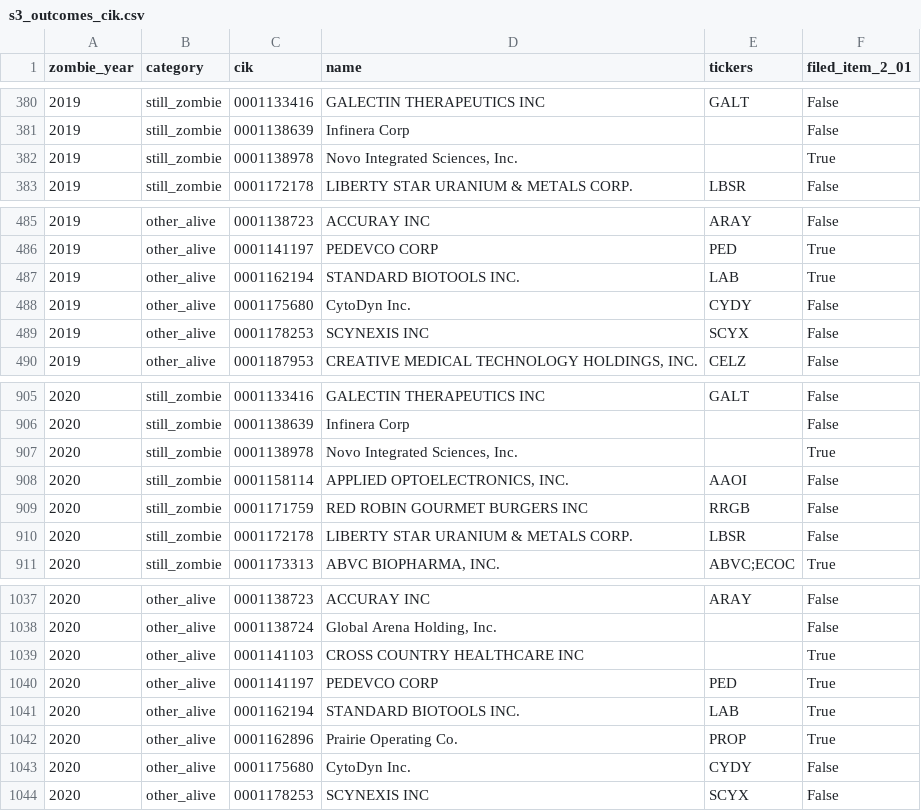
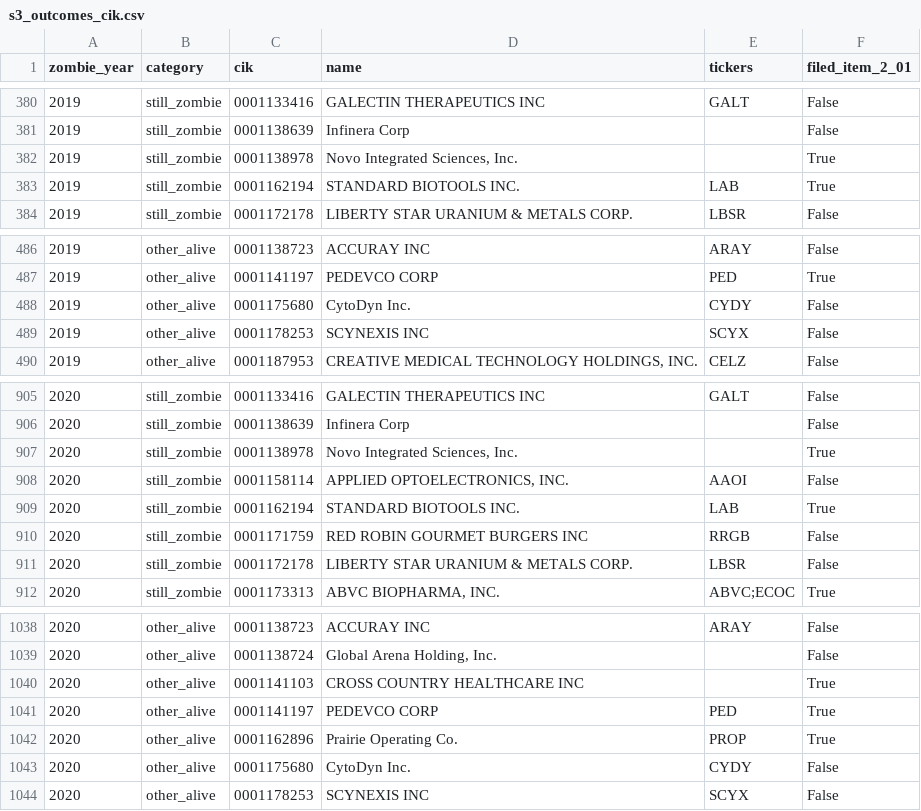
Before and after one commit to Supersunny7/zombie-firm-radar, a CSV file: pipeline/reports/s3_outcomes_cik.csv, drawn as a sheet; only a part is shown, gaps mark what is left out.

```diff
--- a/pipeline/reports/s3_outcomes_cik.csv
+++ b/pipeline/reports/s3_outcomes_cik.csv
@@ -382,2 +382,3 @@ zombie_year,category,cik,name,tickers,filed_item_2_01
 2019,still_zombie,0001138978,"Novo Integrated Sciences, Inc.",,True
+2019,still_zombie,0001162194,STANDARD BIOTOOLS INC.,LAB,True
 2019,still_zombie,0001172178,LIBERTY STAR URANIUM & METALS CORP.,LBSR,False
@@ -486,3 +487,2 @@ zombie_year,category,cik,name,tickers,filed_item_2_01
 2019,other_alive,0001141197,PEDEVCO CORP,PED,True
-2019,other_alive,0001162194,STANDARD BIOTOOLS INC.,LAB,True
 2019,other_alive,0001175680,CytoDyn Inc.,CYDY,False
@@ -908,2 +908,3 @@ zombie_year,category,cik,name,tickers,filed_item_2_01
 2020,still_zombie,0001158114,"APPLIED OPTOELECTRONICS, INC.",AAOI,False
+2020,still_zombie,0001162194,STANDARD BIOTOOLS INC.,LAB,True
 2020,still_zombie,0001171759,RED ROBIN GOURMET BURGERS INC,RRGB,False
@@ -1040,3 +1041,2 @@ zombie_year,category,cik,name,tickers,filed_item_2_01
 2020,other_alive,0001141197,PEDEVCO CORP,PED,True
-2020,other_alive,0001162194,STANDARD BIOTOOLS INC.,LAB,True
 2020,other_alive,0001162896,Prairie Operating Co.,PROP,True
```
Also changed, not shown: pipeline/reports/s2_zombies.csv, pipeline/reports/s6_histogram.csv, 23 other files.
